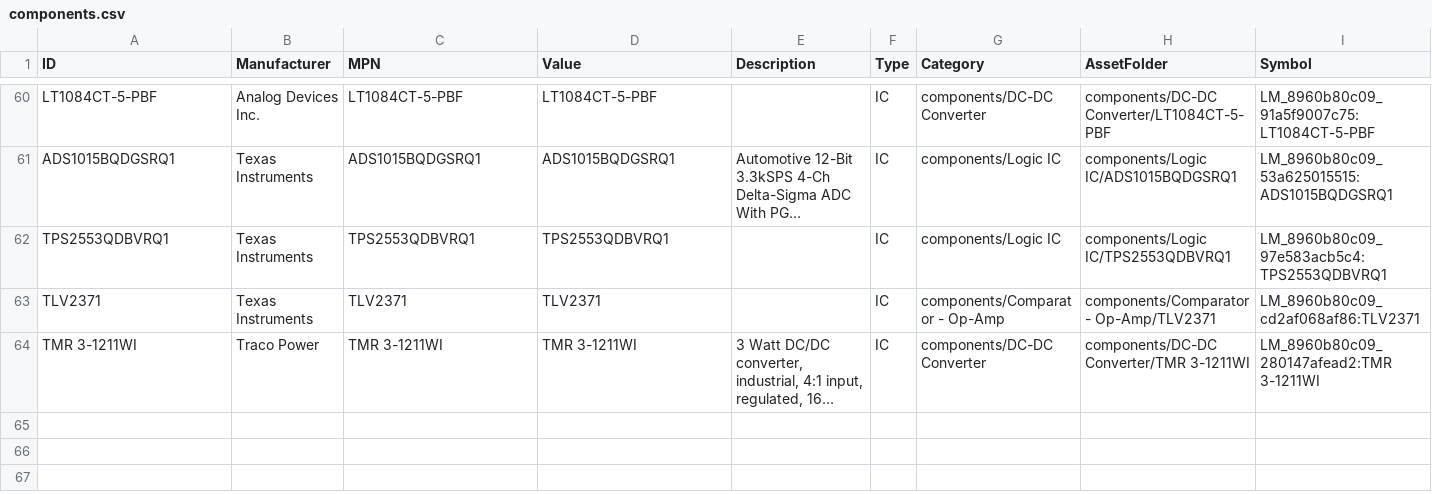
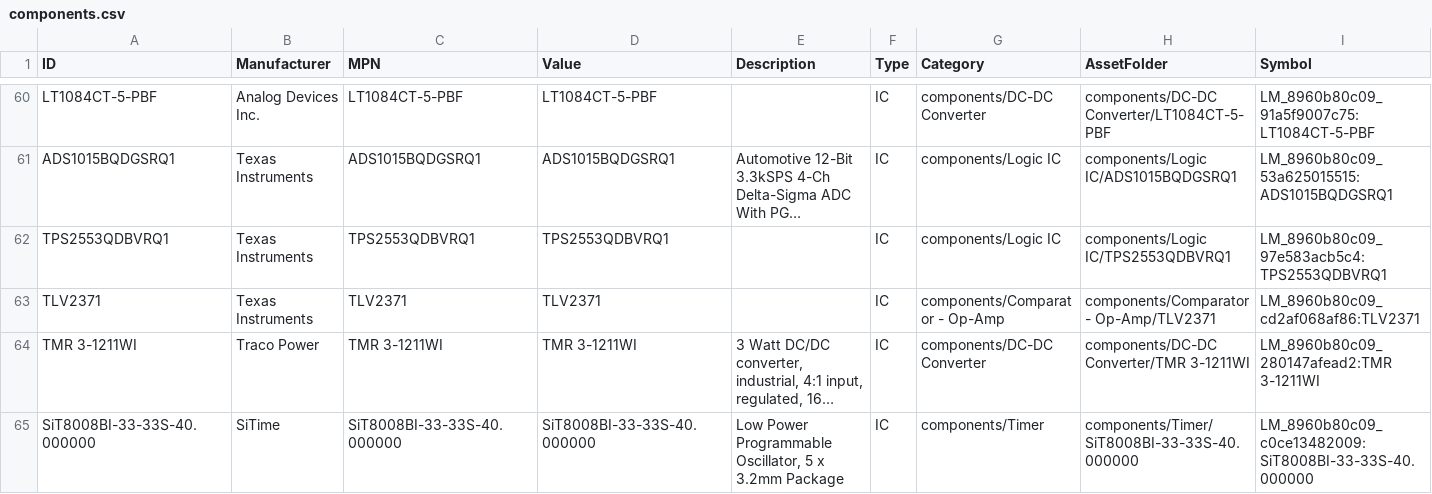
Before and after one commit to Anteater-Electric-Racing/electrical-pcbs, a CSV file: 26-27/Standard Parts Library/Anteater Parts/appdata/components.csv, drawn as a sheet; only a part is shown, gaps mark what is left out; long unchanged cells end in …; rows hold the shown columns only; the diff names each change by its address in the sheet, - before the commit and + after, or states it on an @@ line.

Commit message:
Add SiTime SiT8008BI-33-33S-40.000000

```diff
--- a/26-27/Standard Parts Library/Anteater Parts/appdata/components.csv
+++ b/26-27/Standard Parts Library/Anteater Parts/appdata/components.csv
+row 65: SiT8008BI-33-33S-40.000000 | SiTime | SiT8008BI-33-33S-40.000000 | SiT8008BI-33-33S-40.000000 | Low Power Programmable Oscillator, 5 x 3.2mm Package | IC | components/Timer | components/Timer/SiT8008BI-33-33S-40.000000 | LM_8960b80c09_c0ce13482009:SiT8008BI-33-33S-40.000000
```
Also changed, not shown: 10 other files.
